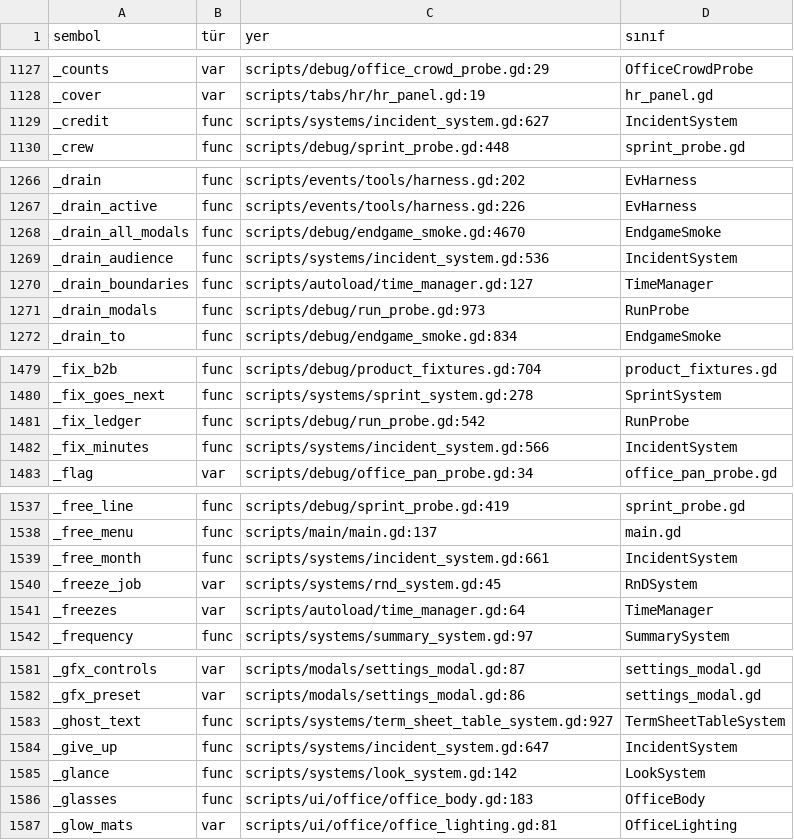
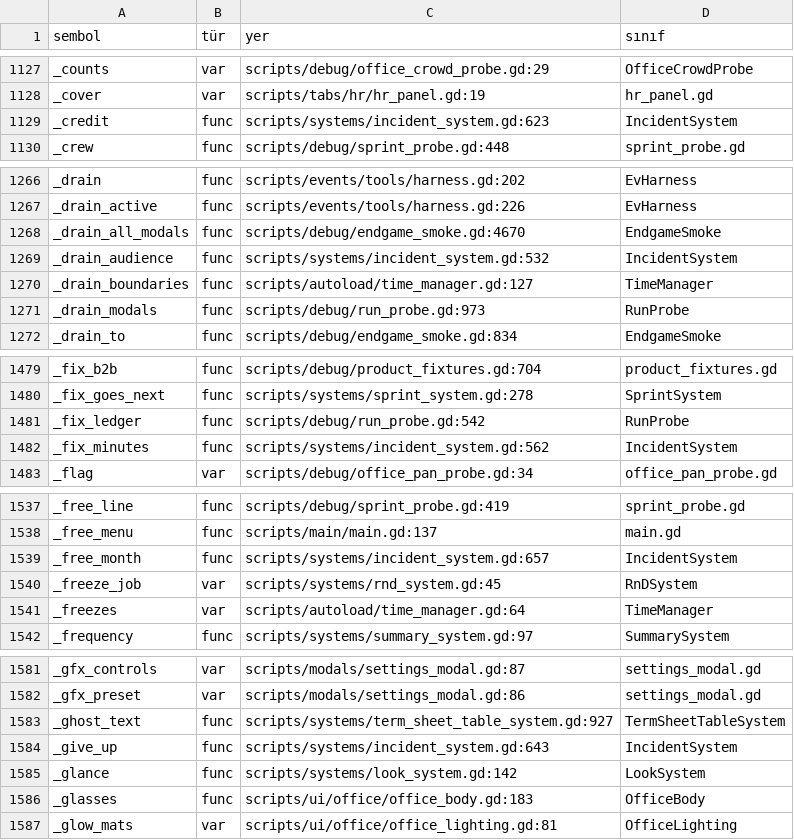
Before and after one commit to erdem1v/projectunicorn, a TSV file: project-unicorn/docs/kod_haritasi/SEMBOLLER.tsv, drawn as a sheet; only a part is shown, gaps mark what is left out; the diff covers the shown part only.

```diff
--- a/project-unicorn/docs/kod_haritasi/SEMBOLLER.tsv
+++ b/project-unicorn/docs/kod_haritasi/SEMBOLLER.tsv
@@ -1128,3 +1128,3 @@ _counts	var	scripts/debug/office_crowd_probe.gd:29	OfficeCrowdProbe
 _cover	var	scripts/tabs/hr/hr_panel.gd:19	hr_panel.gd
-_credit	func	scripts/systems/incident_system.gd:627	IncidentSystem
+_credit	func	scripts/systems/incident_system.gd:623	IncidentSystem
 _crew	func	scripts/debug/sprint_probe.gd:448	sprint_probe.gd
@@ -1268,3 +1268,3 @@ _drain_active	func	scripts/events/tools/harness.gd:226	EvHarness
 _drain_all_modals	func	scripts/debug/endgame_smoke.gd:4670	EndgameSmoke
-_drain_audience	func	scripts/systems/incident_system.gd:536	IncidentSystem
+_drain_audience	func	scripts/systems/incident_system.gd:532	IncidentSystem
 _drain_boundaries	func	scripts/autoload/time_manager.gd:127	TimeManager
@@ -1481,3 +1481,3 @@ _fix_goes_next	func	scripts/systems/sprint_system.gd:278	SprintSystem
 _fix_ledger	func	scripts/debug/run_probe.gd:542	RunProbe
-_fix_minutes	func	scripts/systems/incident_system.gd:566	IncidentSystem
+_fix_minutes	func	scripts/systems/incident_system.gd:562	IncidentSystem
 _flag	var	scripts/debug/office_pan_probe.gd:34	office_pan_probe.gd
@@ -1538,3 +1538,3 @@ _free_line	func	scripts/debug/sprint_probe.gd:419	sprint_probe.gd
 _free_menu	func	scripts/main/main.gd:137	main.gd
-_free_month	func	scripts/systems/incident_system.gd:661	IncidentSystem
+_free_month	func	scripts/systems/incident_system.gd:657	IncidentSystem
 _freeze_job	var	scripts/systems/rnd_system.gd:45	RnDSystem
@@ -1583,3 +1583,3 @@ _gfx_preset	var	scripts/modals/settings_modal.gd:86	settings_modal.gd
 _ghost_text	func	scripts/systems/term_sheet_table_system.gd:927	TermSheetTableSystem
-_give_up	func	scripts/systems/incident_system.gd:647	IncidentSystem
+_give_up	func	scripts/systems/incident_system.gd:643	IncidentSystem
 _glance	func	scripts/systems/look_system.gd:142	LookSystem
```
Also changed, not shown: 24 edited cells elsewhere in this file, 4 other files.
